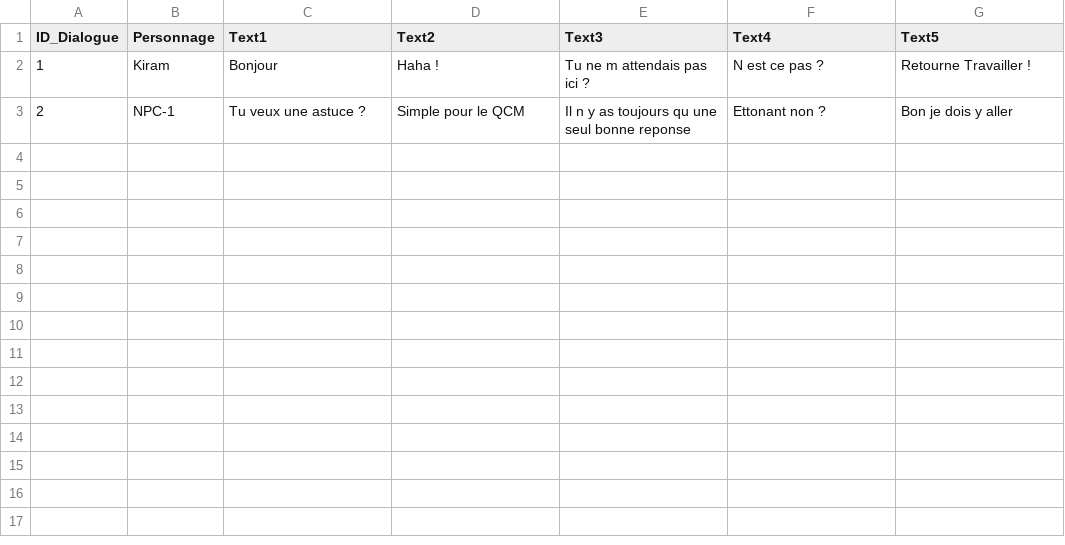
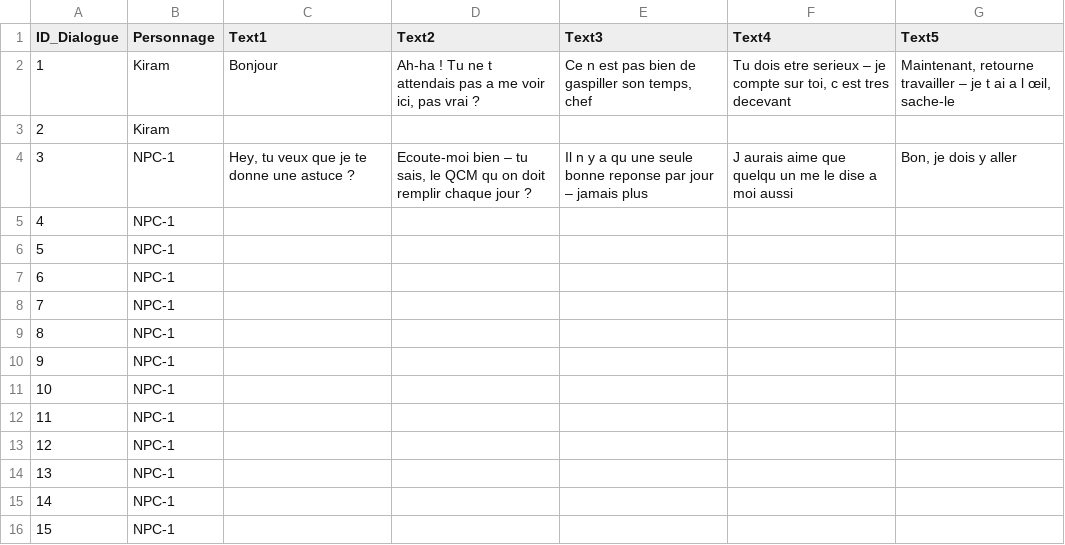
Before and after one commit to Gcol/DescarteProjetct, a CSV file: Assets/CSV/Dialogue.csv, drawn as a sheet; the diff names each change by its address in the sheet, - before the commit and + after, or states it on an @@ line.

Commit message:
update des 2 CVSs - ATTENTION GRUYERE
les trous des CSVs sont a compléter pour que ça fonctionne correctement

```diff
--- a/Assets/CSV/Dialogue.csv
+++ b/Assets/CSV/Dialogue.csv
-D2 (Text2): Haha !
+D2 (Text2): Ah-ha ! Tu ne t attendais pas a me voir ici, pas vrai ?
-E2 (Text3): Tu ne m attendais pas ici ?
+E2 (Text3): Ce n est pas bien de gaspiller son temps, chef
-F2 (Text4): N est ce pas ?
+F2 (Text4): Tu dois etre serieux – je compte sur toi, c est tres decevant
-G2 (Text5): Retourne Travailler !
+G2 (Text5): Maintenant, retourne travailler – je t ai a l œil, sache-le
-B3 (Personnage): NPC-1
+B3 (Personnage): Kiram
-C3 (Text1): Tu veux une astuce ?
+C3 (Text1): (empty)
-D3 (Text2): Simple pour le QCM
+D3 (Text2): (empty)
-E3 (Text3): Il n y as toujours qu une seul bonne reponse
+E3 (Text3): (empty)
-F3 (Text4): Ettonant non ?
+F3 (Text4): (empty)
-G3 (Text5): Bon je dois y aller
+G3 (Text5): (empty)
+row 4: 3 | NPC-1 | Hey, tu veux que je te donne une astuce ? | Ecoute-moi bien – tu sais, le QCM qu on doit remplir chaque jour ? | Il n y a qu une seule bonne reponse par jour – jamais plus | J aurais aime que quelqu un me le dise a moi aussi | Bon, je dois y aller
+row 5: 4 | NPC-1
+row 6: 5 | NPC-1
+row 7: 6 | NPC-1
+row 8: 7 | NPC-1
+row 9: 8 | NPC-1
+row 10: 9 | NPC-1
+row 11: 10 | NPC-1
+row 12: 11 | NPC-1
+row 13: 12 | NPC-1
+row 14: 13 | NPC-1
+row 15: 14 | NPC-1
+row 16: 15 | NPC-1
```
Also changed, not shown: 1 other file.
